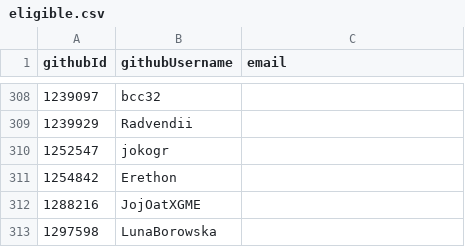
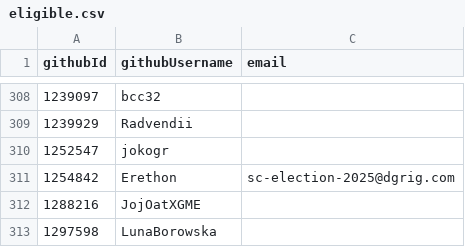
Before and after one commit to NixOS/SC-election-2025, a CSV file: eligible.csv, drawn as a sheet; only a part is shown, gaps mark what is left out.

Commit message:
Add email for Erethon

```diff
--- a/eligible.csv
+++ b/eligible.csv
@@ -310,3 +310,3 @@ githubId,githubUsername,email
 1252547,jokogr,
-1254842,Erethon,
+1254842,Erethon,sc-election-2025@dgrig.com
 1288216,JojOatXGME,
```
